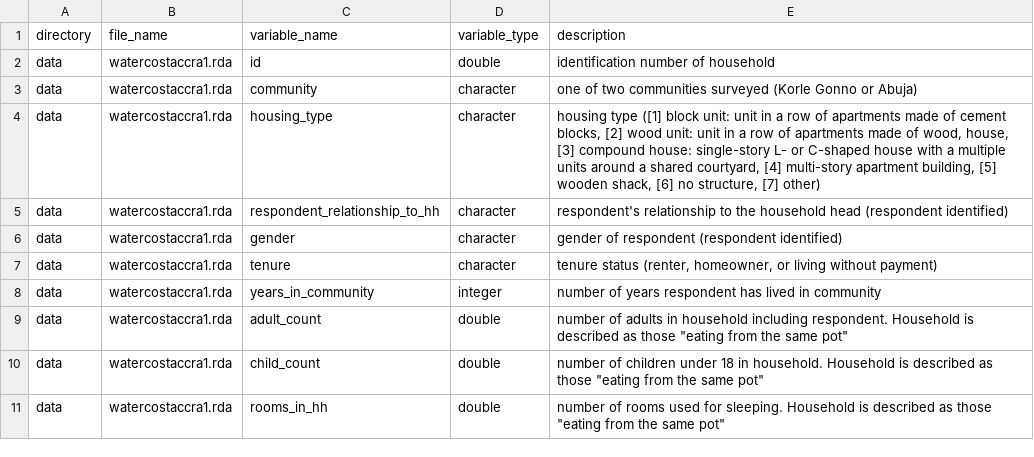
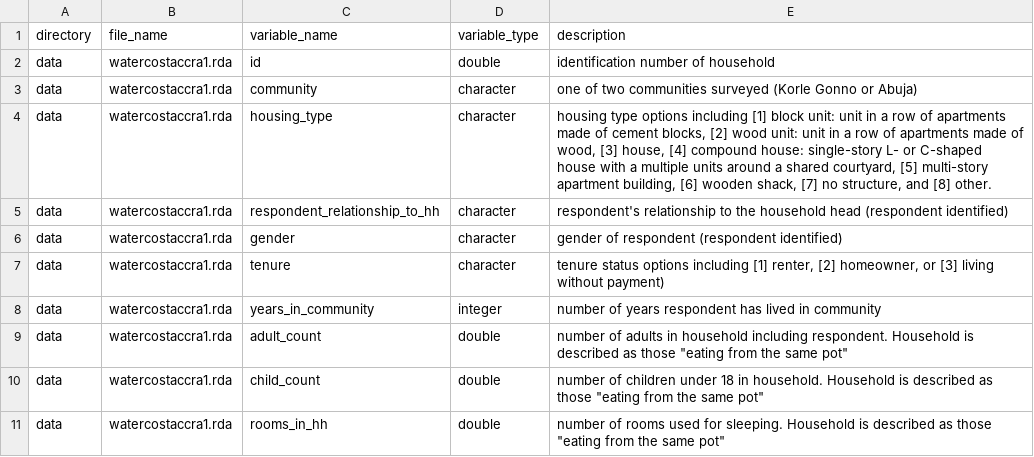
Before and after one commit to openwashdata/watercostaccra, a CSV file: data-raw/dictionary.csv, drawn as a sheet; only a part is shown.

Commit message:
Update categorical variable description

```diff
--- a/data-raw/dictionary.csv
+++ b/data-raw/dictionary.csv
@@ -3,6 +3,6 @@ data,watercostaccra1.rda,id,double,identification number of household
 data,watercostaccra1.rda,community,character,one of two communities surveyed (Korle Gonno or Abuja)
-data,watercostaccra1.rda,housing_type,character,"housing type ([1] block unit: unit in a row of apartments made of cement blocks, [2] wood unit: unit in a row of apartments made of wood, house, [3] compound house: single-story L- or C-shaped house with a multiple units around a shared courtyard, [4] multi-story apartment building, [5] wooden shack, [6] no structure, [7] other)"
+data,watercostaccra1.rda,housing_type,character,"housing type options including [1] block unit: unit in a row of apartments made of cement blocks, [2] wood unit: unit in a row of apartments made of wood, [3] house, [4] compound house: single-story L- or C-shaped house with a multiple units around a shared courtyard, [5] multi-story apartment building, [6] wooden shack, [7] no structure, and [8] other."
 data,watercostaccra1.rda,respondent_relationship_to_hh,character,respondent's relationship to the household head (respondent identified)
 data,watercostaccra1.rda,gender,character,gender of respondent (respondent identified)
-data,watercostaccra1.rda,tenure,character,"tenure status (renter, homeowner, or living without payment)"
+data,watercostaccra1.rda,tenure,character,"tenure status options including [1] renter, [2] homeowner, or [3] living without payment)"
 data,watercostaccra1.rda,years_in_community,integer,number of years respondent has lived in community
```
